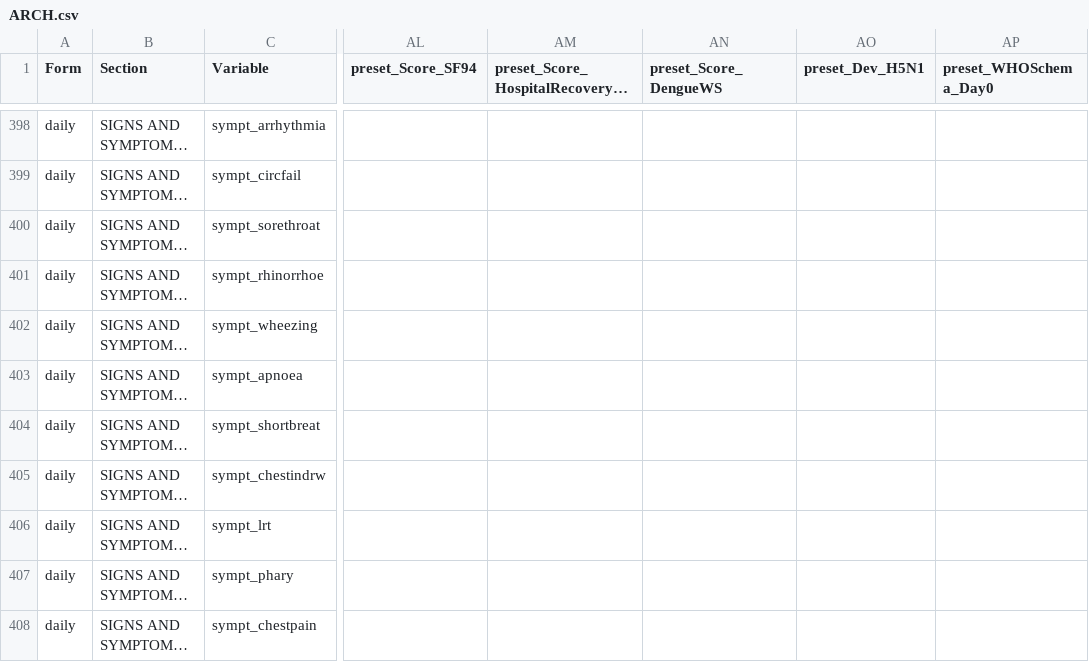
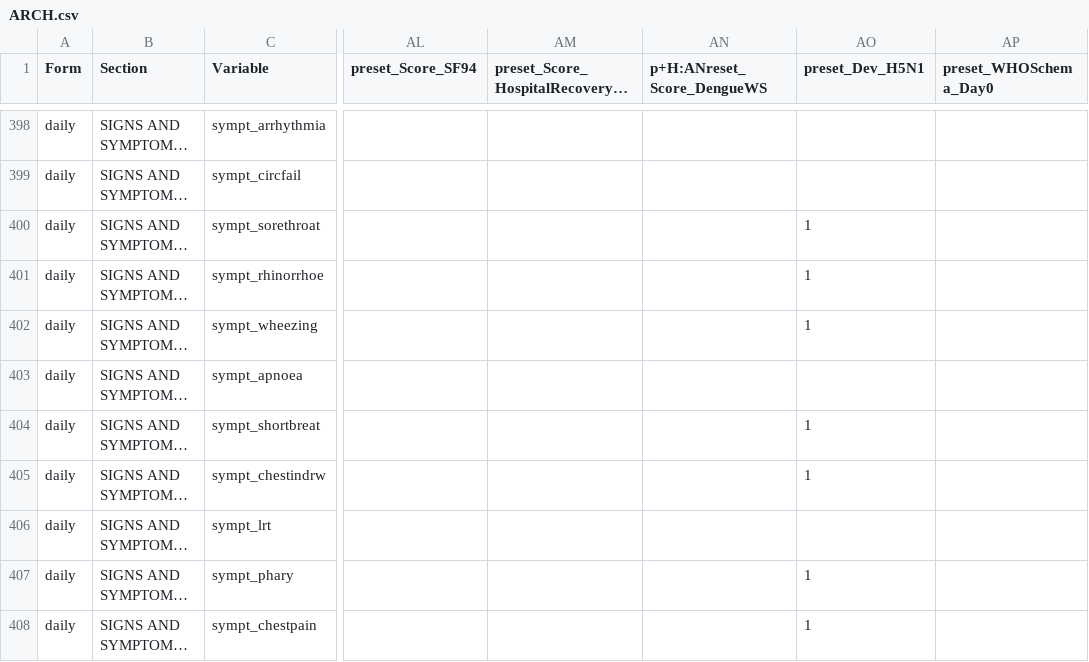
Before and after one commit to ISARICResearch/DataPlatform, a CSV file: ARCH/ARCH1.0.0/ARCH.csv, drawn as a sheet; only a part is shown, gaps mark what is left out; long unchanged cells end in …; the diff covers the shown part only; the diff names each change by its address in the sheet, - before the commit and + after, or states it on an @@ line.

```diff
--- a/ARCH/ARCH1.0.0/ARCH.csv
+++ b/ARCH/ARCH1.0.0/ARCH.csv
-AN1: preset_Score_DengueWS
+AN1: p+H:ANreset_Score_DengueWS
-AO400:AO402 (preset_Dev_H5N1): (empty)
+AO400:AO402 (preset_Dev_H5N1): 1
-AO404:AO405 (preset_Dev_H5N1): (empty)
+AO404:AO405 (preset_Dev_H5N1): 1
-AO407:AO408 (preset_Dev_H5N1): (empty)
+AO407:AO408 (preset_Dev_H5N1): 1
```
Also changed, not shown: 1 added row, 1 removed row and 90 edited cells elsewhere in this file.
